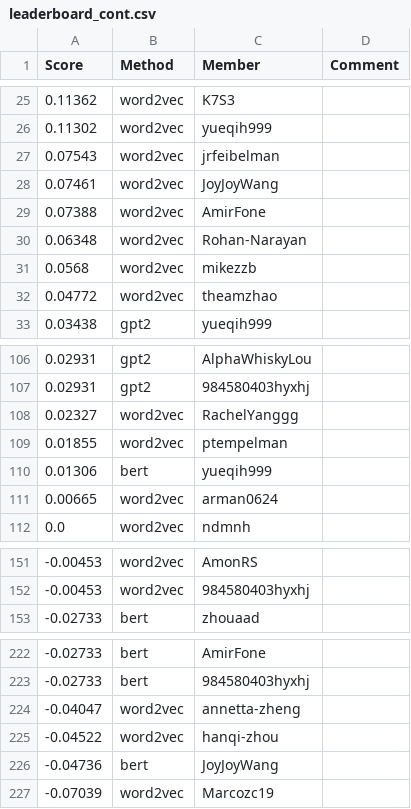
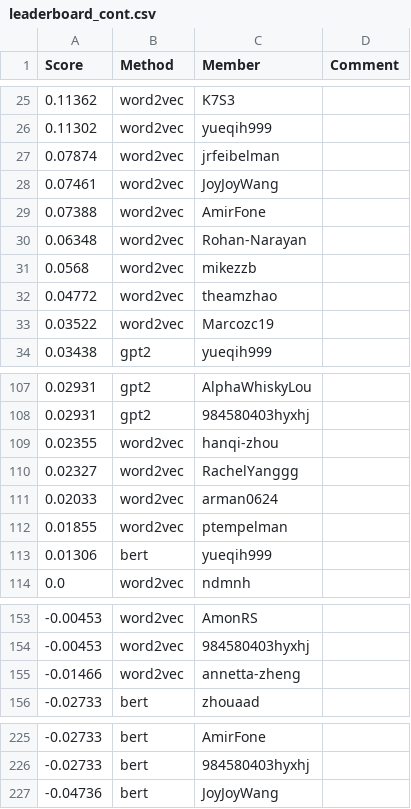
Before and after one commit to cornell-cs5740-sp24/leaderboards, a CSV file: a3/leaderboard_cont.csv, drawn as a sheet; only a part is shown, gaps mark what is left out.

Commit message:
Leaderboard Update

```diff
--- a/a3/leaderboard_cont.csv
+++ b/a3/leaderboard_cont.csv
@@ -26,3 +26,3 @@ Score,Method,Member,Comment
 0.11302,word2vec,yueqih999,
-0.07543,word2vec,jrfeibelman,
+0.07874,word2vec,jrfeibelman,
 0.07461,word2vec,JoyJoyWang,
@@ -32,2 +32,3 @@ Score,Method,Member,Comment
 0.04772,word2vec,theamzhao,
+0.03522,word2vec,Marcozc19,
 0.03438,gpt2,yueqih999,
@@ -107,6 +108,7 @@ Score,Method,Member,Comment
 0.02931,gpt2,984580403hyxhj,
+0.02355,word2vec,hanqi-zhou,
 0.02327,word2vec,RachelYanggg,
+0.02033,word2vec,arman0624,
 0.01855,word2vec,ptempelman,
 0.01306,bert,yueqih999,
-0.00665,word2vec,arman0624,
 0.0,word2vec,ndmnh,
@@ -152,2 +154,3 @@ Score,Method,Member,Comment
 -0.00453,word2vec,984580403hyxhj,
+-0.01466,word2vec,annetta-zheng,
 -0.02733,bert,zhouaad,
@@ -223,5 +226,2 @@ Score,Method,Member,Comment
 -0.02733,bert,984580403hyxhj,
--0.04047,word2vec,annetta-zheng,
--0.04522,word2vec,hanqi-zhou,
 -0.04736,bert,JoyJoyWang,
--0.07039,word2vec,Marcozc19,
```
